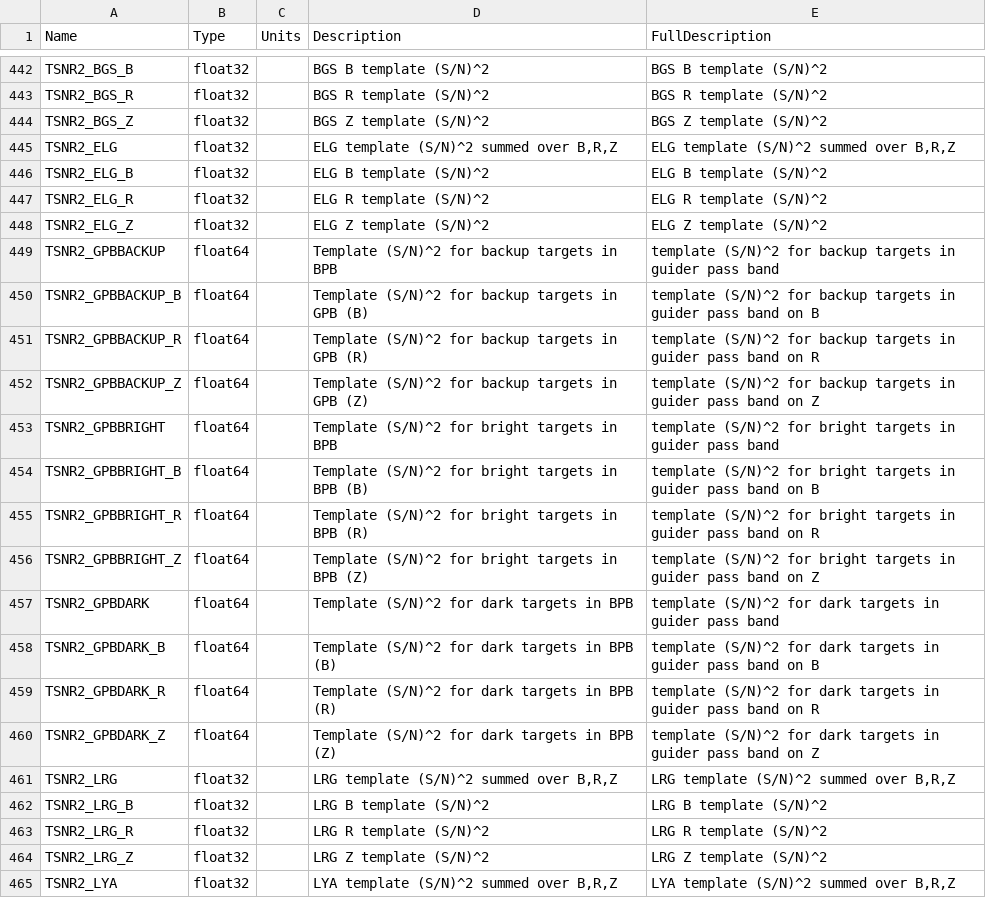
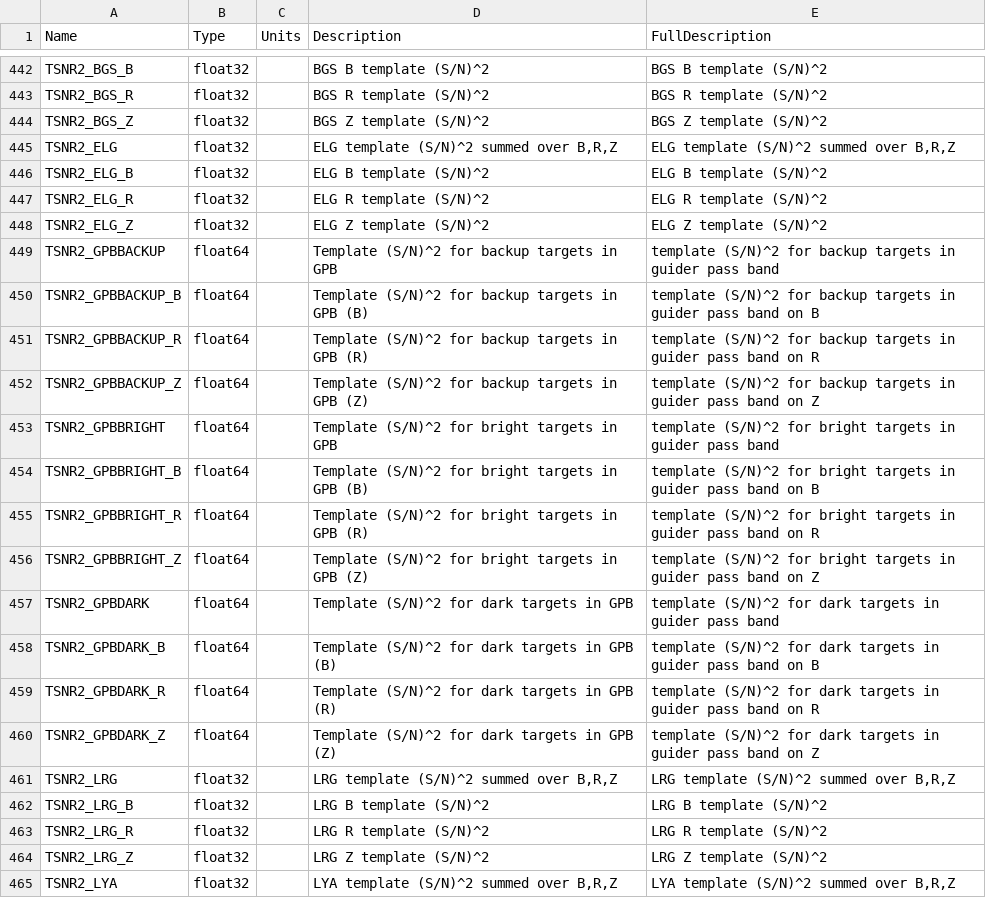
Before and after one commit to desihub/desidatamodel, a CSV file: py/desidatamodel/data/column_descriptions.csv, drawn as a sheet; only a part is shown, gaps mark what is left out.

Commit message:
TSNR2_GPB
Fix typo in TSNR2_GPB description.

```diff
--- a/py/desidatamodel/data/column_descriptions.csv
+++ b/py/desidatamodel/data/column_descriptions.csv
@@ -448,3 +448,3 @@ TSNR2_ELG_R,float32,,ELG R template (S/N)^2,ELG R template (S/N)^2
 TSNR2_ELG_Z,float32,,ELG Z template (S/N)^2,ELG Z template (S/N)^2
-TSNR2_GPBBACKUP,float64,,Template (S/N)^2 for backup targets in BPB,template (S/N)^2 for backup targets in guider pass band
+TSNR2_GPBBACKUP,float64,,Template (S/N)^2 for backup targets in GPB,template (S/N)^2 for backup targets in guider pass band
 TSNR2_GPBBACKUP_B,float64,,Template (S/N)^2 for backup targets in GPB (B),template (S/N)^2 for backup targets in guider pass band on B
@@ -452,10 +452,10 @@ TSNR2_GPBBACKUP_R,float64,,Template (S/N)^2 for backup targets in GPB (R),templa
 TSNR2_GPBBACKUP_Z,float64,,Template (S/N)^2 for backup targets in GPB (Z),template (S/N)^2 for backup targets in guider pass band on Z
-TSNR2_GPBBRIGHT,float64,,Template (S/N)^2 for bright targets in BPB,template (S/N)^2 for bright targets in guider pass band
-TSNR2_GPBBRIGHT_B,float64,,Template (S/N)^2 for bright targets in BPB (B),template (S/N)^2 for bright targets in guider pass band on B
-TSNR2_GPBBRIGHT_R,float64,,Template (S/N)^2 for bright targets in BPB (R),template (S/N)^2 for bright targets in guider pass band on R
-TSNR2_GPBBRIGHT_Z,float64,,Template (S/N)^2 for bright targets in BPB (Z),template (S/N)^2 for bright targets in guider pass band on Z
-TSNR2_GPBDARK,float64,,Template (S/N)^2 for dark targets in BPB,template (S/N)^2 for dark targets in guider pass band
-TSNR2_GPBDARK_B,float64,,Template (S/N)^2 for dark targets in BPB (B),template (S/N)^2 for dark targets in guider pass band on B
-TSNR2_GPBDARK_R,float64,,Template (S/N)^2 for dark targets in BPB (R),template (S/N)^2 for dark targets in guider pass band on R
-TSNR2_GPBDARK_Z,float64,,Template (S/N)^2 for dark targets in BPB (Z),template (S/N)^2 for dark targets in guider pass band on Z
+TSNR2_GPBBRIGHT,float64,,Template (S/N)^2 for bright targets in GPB,template (S/N)^2 for bright targets in guider pass band
+TSNR2_GPBBRIGHT_B,float64,,Template (S/N)^2 for bright targets in GPB (B),template (S/N)^2 for bright targets in guider pass band on B
+TSNR2_GPBBRIGHT_R,float64,,Template (S/N)^2 for bright targets in GPB (R),template (S/N)^2 for bright targets in guider pass band on R
+TSNR2_GPBBRIGHT_Z,float64,,Template (S/N)^2 for bright targets in GPB (Z),template (S/N)^2 for bright targets in guider pass band on Z
+TSNR2_GPBDARK,float64,,Template (S/N)^2 for dark targets in GPB,template (S/N)^2 for dark targets in guider pass band
+TSNR2_GPBDARK_B,float64,,Template (S/N)^2 for dark targets in GPB (B),template (S/N)^2 for dark targets in guider pass band on B
+TSNR2_GPBDARK_R,float64,,Template (S/N)^2 for dark targets in GPB (R),template (S/N)^2 for dark targets in guider pass band on R
+TSNR2_GPBDARK_Z,float64,,Template (S/N)^2 for dark targets in GPB (Z),template (S/N)^2 for dark targets in guider pass band on Z
 TSNR2_LRG,float32,,"LRG template (S/N)^2 summed over B,R,Z","LRG template (S/N)^2 summed over B,R,Z"
```
